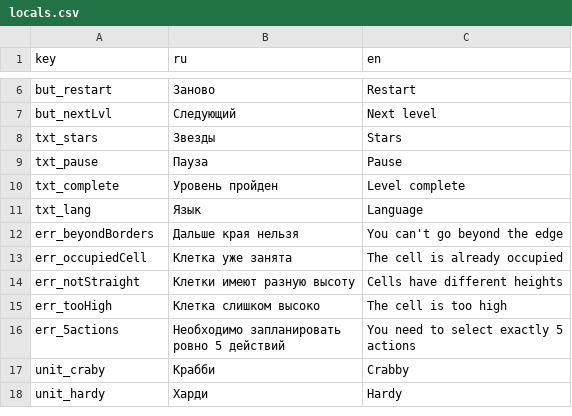
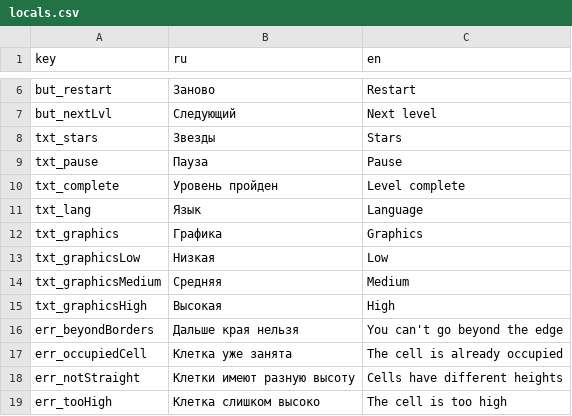
Before and after one commit to SweatyKeyboard/MushroomChess, a CSV file: Assets/Resources/locals.csv, drawn as a sheet; only a part is shown, gaps mark what is left out; the shorter side is filled out with more unchanged rows.

Commit message:
New menu navigation. graphics changing

```diff
--- a/Assets/Resources/locals.csv
+++ b/Assets/Resources/locals.csv
@@ -11,2 +11,6 @@ txt_сomplete;Уровень пройден;Level complete;
 txt_lang;Язык;Language;
+txt_graphics;Графика;Graphics;
+txt_graphicsLow;Низкая;Low;
+txt_graphicsMedium;Средняя;Medium;
+txt_graphicsHigh;Высокая;High;
 err_beyondBorders;Дальше края нельзя;You can't go beyond the edge;
```
Also changed, not shown: 22 other files.
